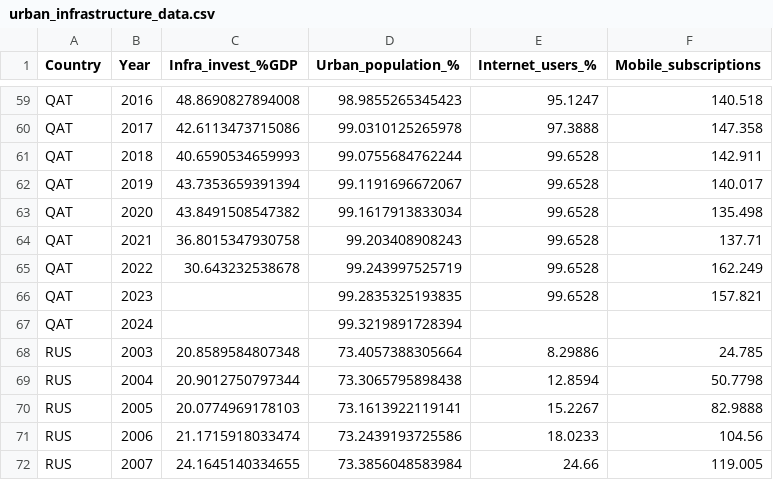
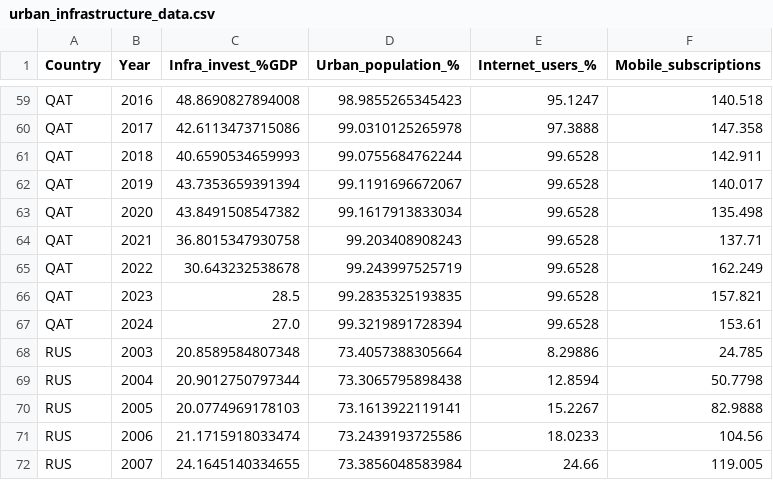
Before and after one commit to hajaraitlachgar/Impact_CDM, a CSV file: Data Collection/urban_infrastructure_data.csv, drawn as a sheet; only a part is shown, gaps mark what is left out.

```diff
--- a/Data Collection/urban_infrastructure_data.csv
+++ b/Data Collection/urban_infrastructure_data.csv
@@ -65,4 +65,4 @@ QAT,2021,36.8015347930758,99.203408908243,99.6528,137.71
 QAT,2022,30.643232538678,99.243997525719,99.6528,162.249
-QAT,2023,,99.2835325193835,99.6528,157.821
-QAT,2024,,99.3219891728394,,
+QAT,2023,28.5,99.2835325193835,99.6528,157.821
+QAT,2024,27.0,99.3219891728394,99.6528,153.61
 RUS,2003,20.8589584807348,73.4057388305664,8.29886,24.785
```
Also changed, not shown: 3 other files.
